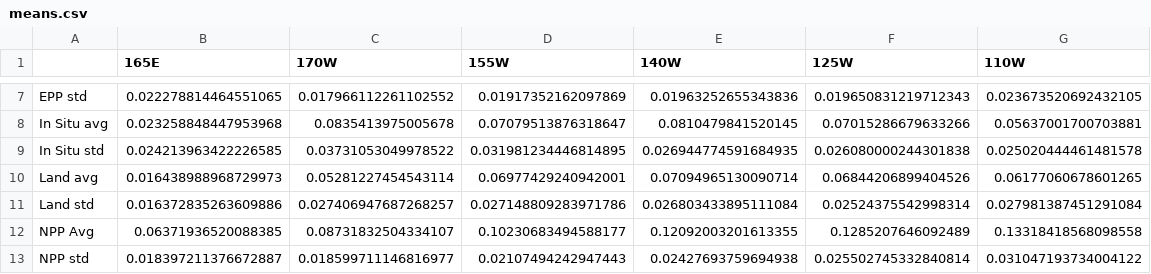
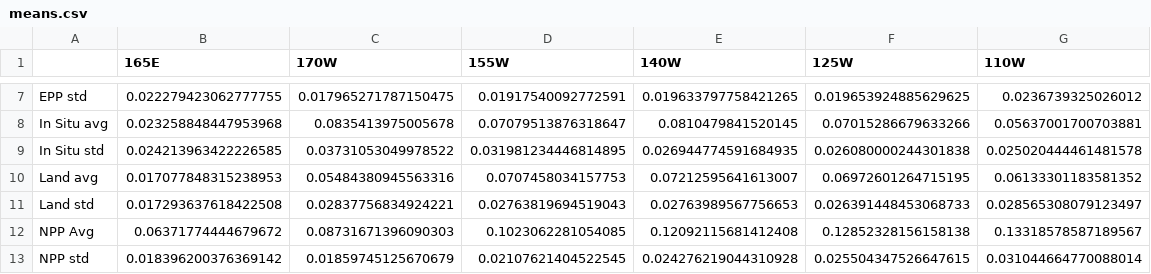
Before and after one commit to nicpittman/tropical_pacific_carbon_export, a CSV file: processed/results/means.csv, drawn as a sheet; only a part is shown, gaps mark what is left out; the diff covers the shown part only; the diff names each change by its address in the sheet, - before the commit and + after, or states it on an @@ line.

```diff
--- a/processed/results/means.csv
+++ b/processed/results/means.csv
-B7 (165E): 0.022278814464551065
+B7 (165E): 0.022279423062777755
-C7 (170W): 0.017966112261102552
+C7 (170W): 0.017965271787150475
-D7 (155W): 0.01917352162097869
+D7 (155W): 0.01917540092772591
-E7 (140W): 0.01963252655343836
+E7 (140W): 0.019633797758421265
-F7 (125W): 0.019650831219712343
+F7 (125W): 0.019653924885629625
-G7 (110W): 0.023673520692432105
+G7 (110W): 0.0236739325026012
-B10 (165E): 0.016438988968729973
+B10 (165E): 0.017077848315238953
-C10 (170W): 0.05281227454543114
+C10 (170W): 0.05484380945563316
-D10 (155W): 0.06977429240942001
+D10 (155W): 0.0707458034157753
-E10 (140W): 0.07094965130090714
+E10 (140W): 0.07212595641613007
-F10 (125W): 0.06844206899404526
+F10 (125W): 0.06972601264715195
-G10 (110W): 0.06177060678601265
+G10 (110W): 0.06133301183581352
-B11 (165E): 0.016372835263609886
+B11 (165E): 0.017293637618422508
-C11 (170W): 0.027406947687268257
+C11 (170W): 0.02837756834924221
-D11 (155W): 0.027148809283971786
+D11 (155W): 0.02763819694519043
-E11 (140W): 0.026803433895111084
+E11 (140W): 0.02763989567756653
-F11 (125W): 0.02524375542998314
+F11 (125W): 0.026391448453068733
-G11 (110W): 0.027981387451291084
+G11 (110W): 0.028565308079123497
-B12 (165E): 0.06371936520088385
+B12 (165E): 0.06371774444679672
-C12 (170W): 0.08731832504334107
+C12 (170W): 0.08731671396090303
-D12 (155W): 0.10230683494588177
+D12 (155W): 0.1023062281054085
-E12 (140W): 0.12092003201613355
+E12 (140W): 0.12092115681412408
-F12 (125W): 0.1285207646092489
+F12 (125W): 0.12852328156158138
-G12 (110W): 0.13318418568098558
+G12 (110W): 0.13318578587189567
-B13 (165E): 0.018397211376672887
+B13 (165E): 0.018396200376369142
-C13 (170W): 0.018599711146816977
+C13 (170W): 0.01859745125670679
-D13 (155W): 0.02107494242947443
+D13 (155W): 0.02107621404522545
-E13 (140W): 0.02427693759694938
+E13 (140W): 0.024276219044310928
-F13 (125W): 0.025502745332840814
+F13 (125W): 0.025504347526647615
-G13 (110W): 0.031047193734004122
+G13 (110W): 0.031044664770088014
```
Also changed, not shown: 42 edited cells elsewhere in this file, processed/indexes/el_nino_events.csv, processed/indexes/la_nina_events.csv, 15 other files.
